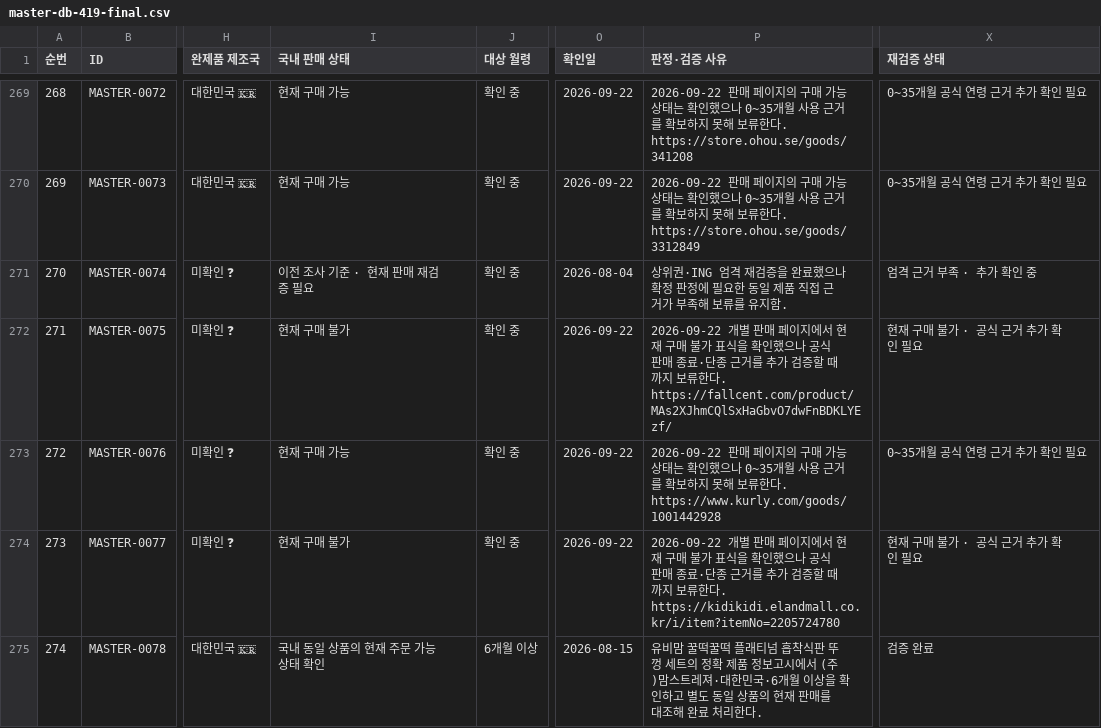
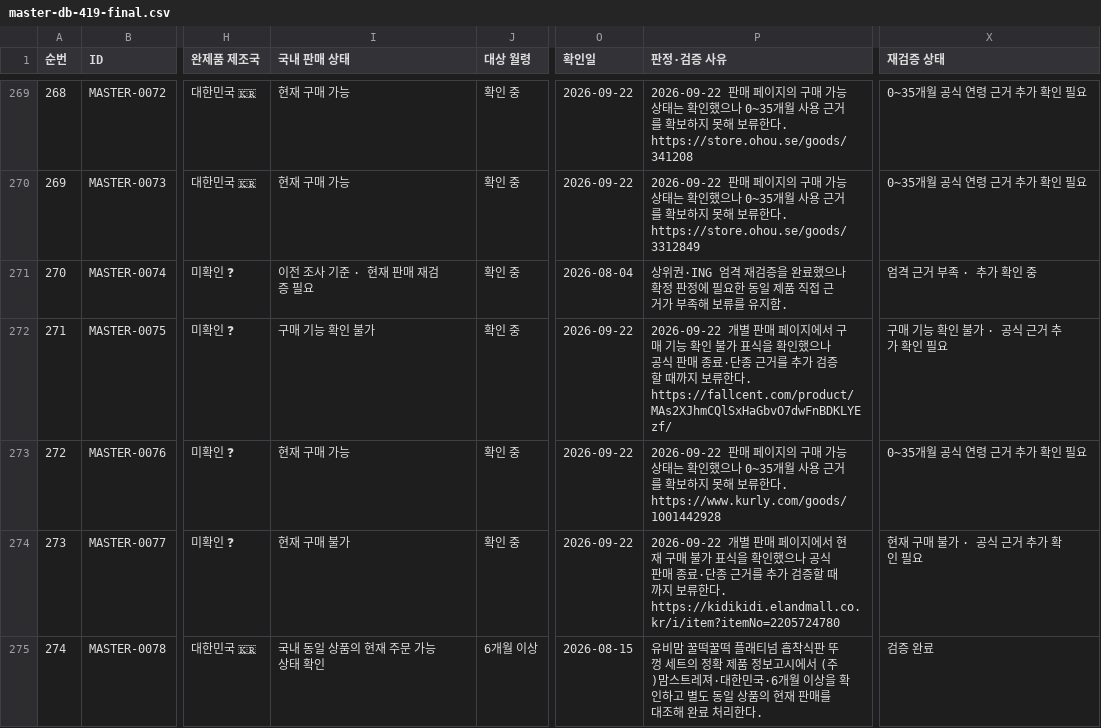
Before and after one commit to pamyo2607/k-baby-made, a CSV file: data/master-db-419-final.csv, drawn as a sheet; only a part is shown, gaps mark what is left out; the diff covers the shown part only; the diff names each change by its address in the sheet, - before the commit and + after, or states it on an @@ line.

```diff
--- a/data/master-db-419-final.csv
+++ b/data/master-db-419-final.csv
-I272 (국내 판매 상태): 현재 구매 불가
+I272 (국내 판매 상태): 구매 기능 확인 불가
-P272 (판정·검증 사유): …지에서 현재 구매 불가…
+P272 (판정·검증 사유): …지에서 구매 기능 확인 불가…
-X272 (재검증 상태): 현재 구매 불가 · 공식 근거 추가 확인 필요
+X272 (재검증 상태): 구매 기능 확인 불가 · 공식 근거 추가 확인 필요
```
Also changed, not shown: 7 edited cells elsewhere in this file, public/data/master-db-419-final.csv, public/master-db-sync.csv, 30 other files.
